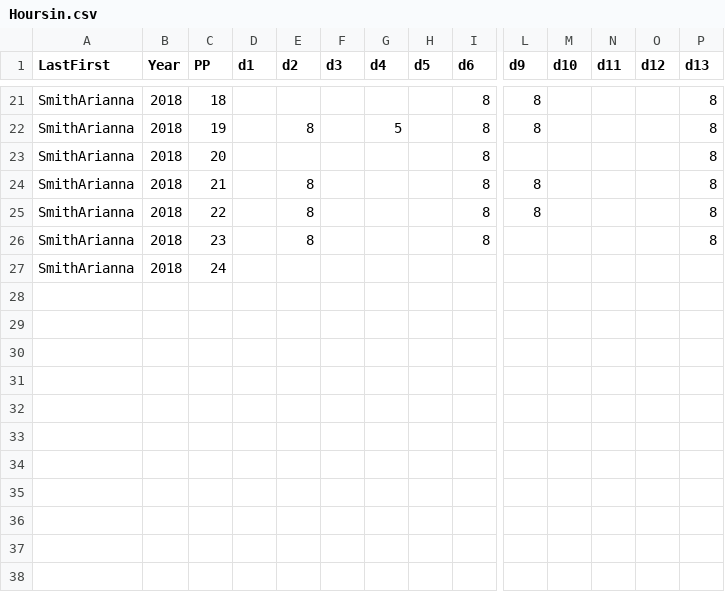
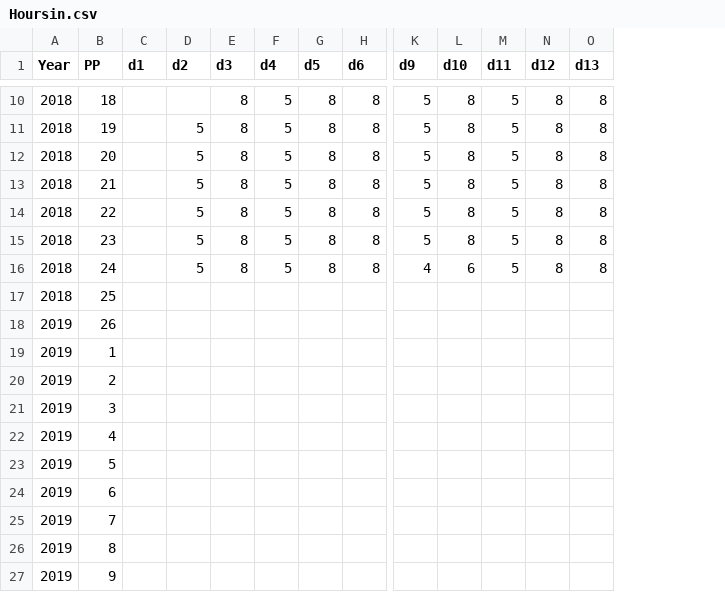
Before and after one commit to ChuckBV/La_tracker, a CSV file: Data/Hoursin.csv, drawn as a sheet; only a part is shown, gaps mark what is left out; removed rows and columns are numbered as before the commit, all else as after; rows hold the shown columns only; the diff covers the shown part only; the diff names each change by its address in the sheet, - before the commit and + after, or states it on an @@ line.

```diff
--- a/Data/Hoursin.csv
+++ b/Data/Hoursin.csv
-column A (LastFirst), rows 21-27: all SmithArianna
-E10:E16 (d3): (empty)
+E10:E16 (d3): 8
-F10 (d4): (empty)
+F10 (d4): 5
-G10:G16 (d5): (empty)
+G10:G16 (d5): 8
-K10:K11 (d9): 8
+K10:K11 (d9): 5
-L10:L15 (d10): (empty)
+L10:L15 (d10): 8
-M10:M16 (d11): (empty)
+M10:M16 (d11): 5
-N10:N16 (d12): (empty)
+N10:N16 (d12): 8
-D11 (d2): 8
+D11 (d2): 5
-D12 (d2): (empty)
+D12 (d2): 5
-F12:F16 (d4): (empty)
+F12:F16 (d4): 5
-K12 (d9): (empty)
+K12 (d9): 5
-D13:D15 (d2): 8
+D13:D15 (d2): 5
-K13:K14 (d9): 8
+K13:K14 (d9): 5
-K15 (d9): (empty)
+K15 (d9): 5
-D16 (d2): (empty)
+D16 (d2): 5
-H16 (d6): (empty)
+H16 (d6): 8
-K16 (d9): (empty)
+K16 (d9): 4
-L16 (d10): (empty)
+L16 (d10): 6
-O16 (d13): (empty)
+O16 (d13): 8
+row 17: 2018 | 25
+row 18: 2019 | 26
+row 19: 2019 | 1
+row 20: 2019 | 2
+row 21: 2019 | 3
+row 22: 2019 | 4
+row 23: 2019 | 5
+row 24: 2019 | 6
+row 25: 2019 | 7
+row 26: 2019 | 8
+row 27: 2019 | 9
```
Also changed, not shown: 11 removed rows and 21 edited cells elsewhere in this file, 1 other file.
